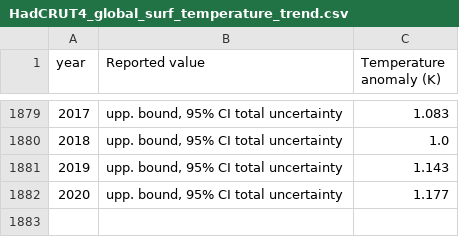
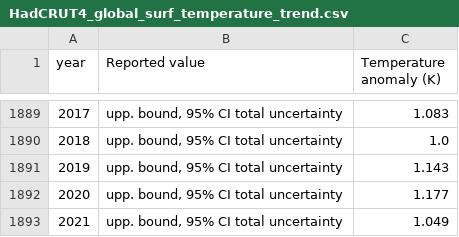
Before and after one commit to RPGroup-PBoC/human_impacts, a CSV file: data/atmosphere_biogeochemistry/HadCRUT4_global_temperature_trend/processed/HadCRUT4_global_surf_temperature_trend.csv, drawn as a sheet; only a part is shown, gaps mark what is left out; the diff covers the shown part only; the diff names each change by its address in the sheet, - before the commit and + after, or states it on an @@ line.

```diff
--- a/data/atmosphere_biogeochemistry/HadCRUT4_global_temperature_trend/processed/HadCRUT4_global_surf_temperature_trend.csv
+++ b/data/atmosphere_biogeochemistry/HadCRUT4_global_temperature_trend/processed/HadCRUT4_global_surf_temperature_trend.csv
+row 1893: 2021 | upp. bound, 95% CI total uncertainty | 1.049
```
Also changed, not shown: 10 added rows and 1 edited cell elsewhere in this file, 3 other files.
